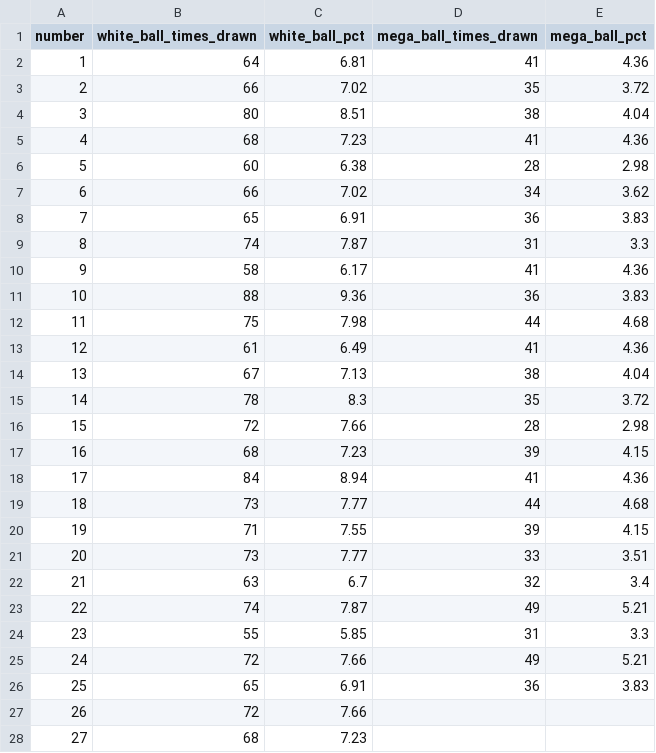
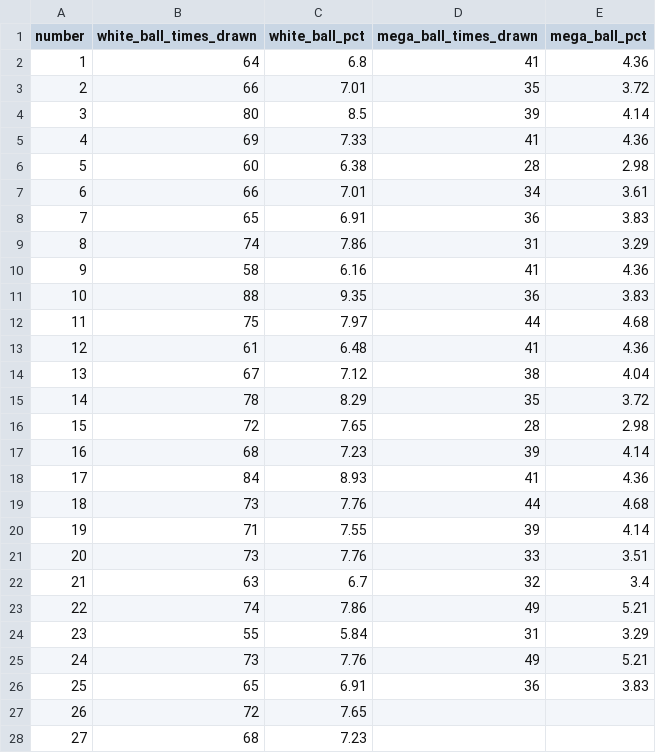
Before and after one commit to damalihearst/mega-millions-scraper, a CSV file: data/mega-millions.csv, drawn as a sheet; only a part is shown; the diff covers the shown part only.

```diff
--- a/data/mega-millions.csv
+++ b/data/mega-millions.csv
@@ -1,28 +1,28 @@
 number,white_ball_times_drawn,white_ball_pct,mega_ball_times_drawn,mega_ball_pct
-1,64,6.81,41,4.36
-2,66,7.02,35,3.72
-3,80,8.51,38,4.04
-4,68,7.23,41,4.36
+1,64,6.8,41,4.36
+2,66,7.01,35,3.72
+3,80,8.5,39,4.14
+4,69,7.33,41,4.36
 5,60,6.38,28,2.98
-6,66,7.02,34,3.62
+6,66,7.01,34,3.61
 7,65,6.91,36,3.83
-8,74,7.87,31,3.3
-9,58,6.17,41,4.36
-10,88,9.36,36,3.83
-11,75,7.98,44,4.68
-12,61,6.49,41,4.36
-13,67,7.13,38,4.04
-14,78,8.3,35,3.72
-15,72,7.66,28,2.98
-16,68,7.23,39,4.15
-17,84,8.94,41,4.36
-18,73,7.77,44,4.68
-19,71,7.55,39,4.15
-20,73,7.77,33,3.51
+8,74,7.86,31,3.29
+9,58,6.16,41,4.36
+10,88,9.35,36,3.83
+11,75,7.97,44,4.68
+12,61,6.48,41,4.36
+13,67,7.12,38,4.04
+14,78,8.29,35,3.72
+15,72,7.65,28,2.98
+16,68,7.23,39,4.14
+17,84,8.93,41,4.36
+18,73,7.76,44,4.68
+19,71,7.55,39,4.14
+20,73,7.76,33,3.51
 21,63,6.7,32,3.4
-22,74,7.87,49,5.21
-23,55,5.85,31,3.3
-24,72,7.66,49,5.21
+22,74,7.86,49,5.21
+23,55,5.84,31,3.29
+24,73,7.76,49,5.21
 25,65,6.91,36,3.83
-26,72,7.66,,
+26,72,7.65,,
 27,68,7.23,,
```
Also changed, not shown: 34 edited cells elsewhere in this file, 1 other file.
